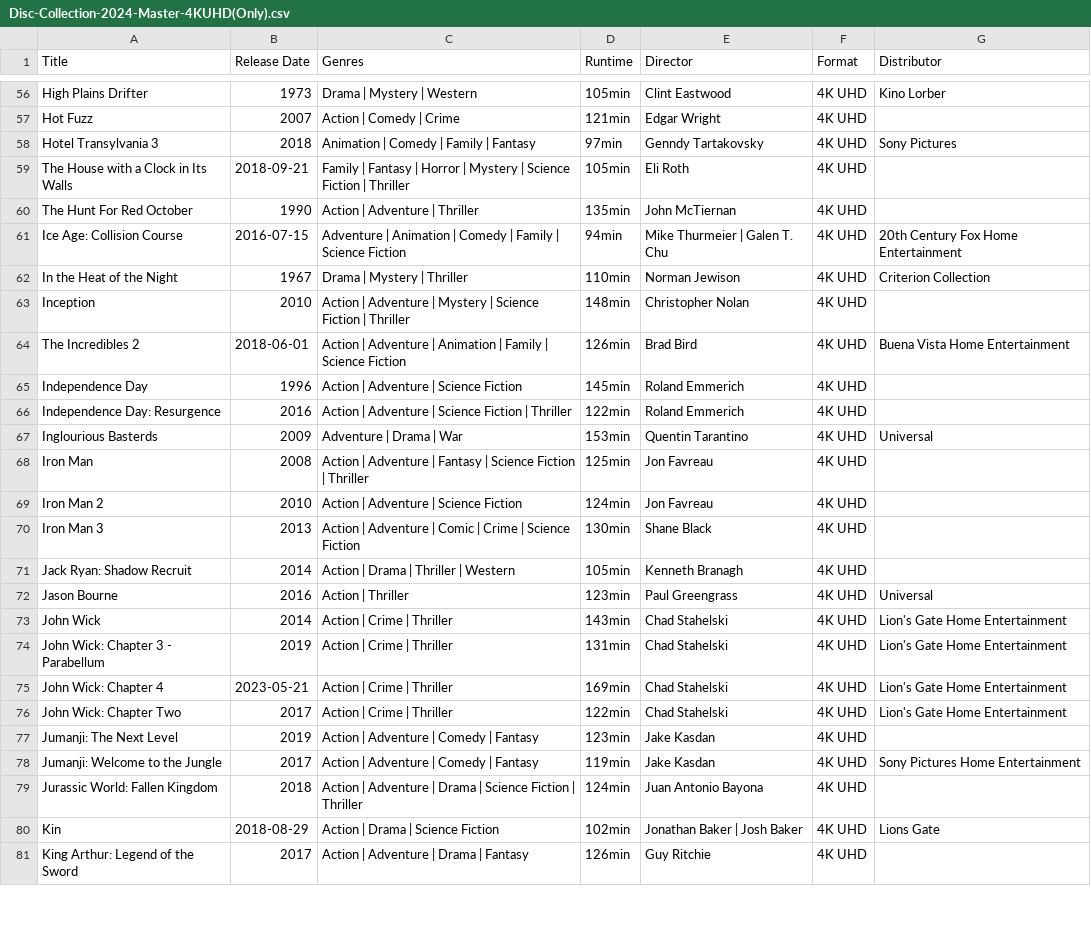
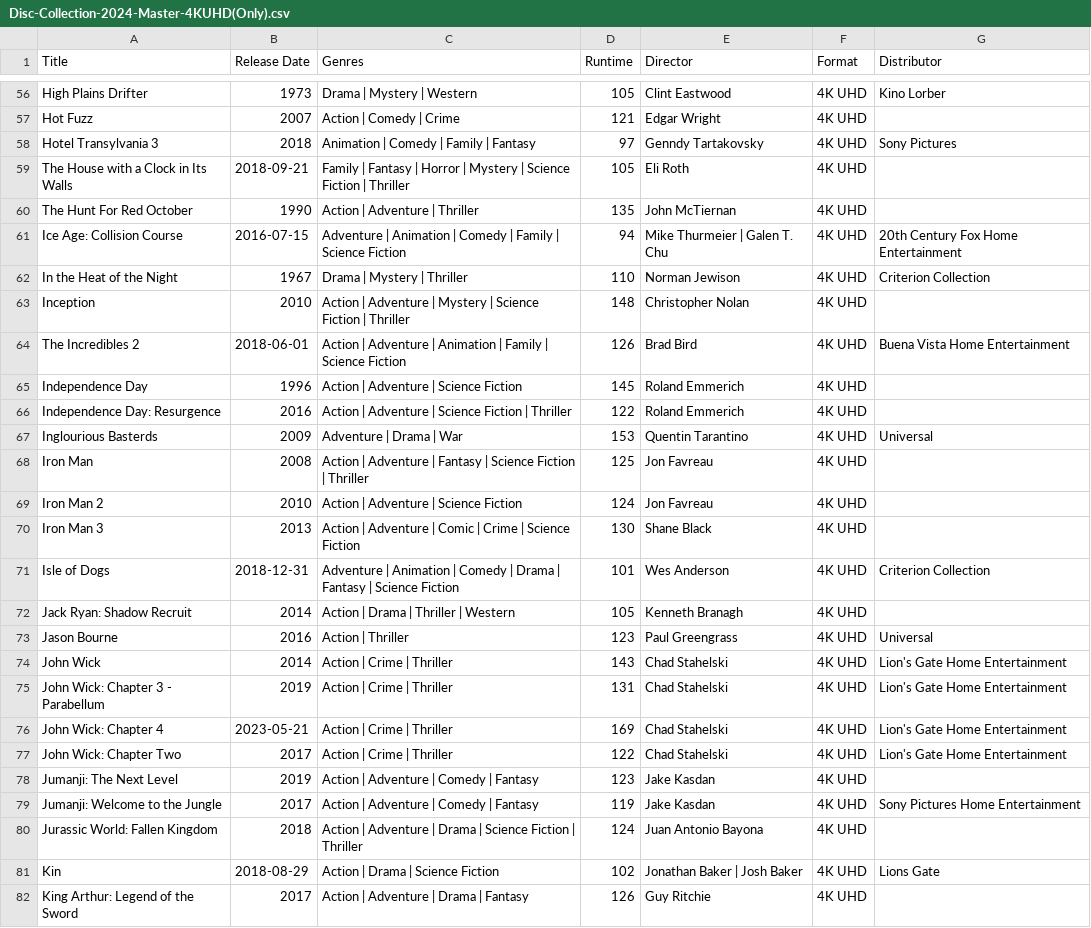
Before and after one commit to srv1054/blu-ray-HD-UHD-discs, a CSV file: Disc-Collection-2024-Master-4KUHD(Only).csv, drawn as a sheet; only a part is shown, gaps mark what is left out; addresses are those after the commit; the diff covers the shown part only; the diff names each change by its address in the sheet, - before the commit and + after, or states it on an @@ line.

Commit message:
Isle of Dogs Criterion

```diff
--- a/Disc-Collection-2024-Master-4KUHD(Only).csv
+++ b/Disc-Collection-2024-Master-4KUHD(Only).csv
-D56 (Runtime): 105min
+D56 (Runtime): 105
-D57 (Runtime): 121min
+D57 (Runtime): 121
-D58 (Runtime): 97min
+D58 (Runtime): 97
-D59 (Runtime): 105min
+D59 (Runtime): 105
-D60 (Runtime): 135min
+D60 (Runtime): 135
-D61 (Runtime): 94min
+D61 (Runtime): 94
-D62 (Runtime): 110min
+D62 (Runtime): 110
-D63 (Runtime): 148min
+D63 (Runtime): 148
-D64 (Runtime): 126min
+D64 (Runtime): 126
-D65 (Runtime): 145min
+D65 (Runtime): 145
-D66 (Runtime): 122min
+D66 (Runtime): 122
-D67 (Runtime): 153min
+D67 (Runtime): 153
-D68 (Runtime): 125min
+D68 (Runtime): 125
-D69 (Runtime): 124min
+D69 (Runtime): 124
-D70 (Runtime): 130min
+D70 (Runtime): 130
+row 71: Isle of Dogs | 2018-12-31 | Adventure | Animation | Comedy | Drama | Fantasy | Science Fiction | 101 | Wes Anderson | 4K UHD | Criterion Collection
-D72 (Runtime): 105min
+D72 (Runtime): 105
-D73 (Runtime): 123min
+D73 (Runtime): 123
-D74 (Runtime): 143min
+D74 (Runtime): 143
-D75 (Runtime): 131min
+D75 (Runtime): 131
-D76 (Runtime): 169min
+D76 (Runtime): 169
-D77 (Runtime): 122min
+D77 (Runtime): 122
-D78 (Runtime): 123min
+D78 (Runtime): 123
-D79 (Runtime): 119min
+D79 (Runtime): 119
-D80 (Runtime): 124min
+D80 (Runtime): 124
-D81 (Runtime): 102min
+D81 (Runtime): 102
-D82 (Runtime): 126min
+D82 (Runtime): 126
```
Also changed, not shown: 165 edited cells elsewhere in this file.
